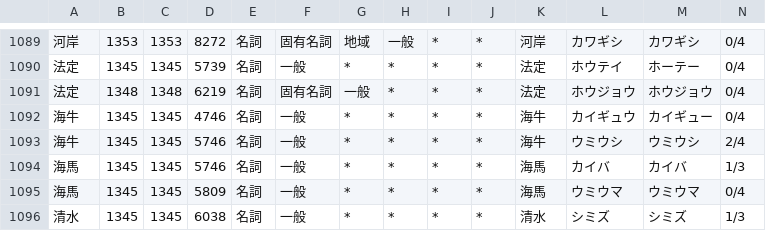
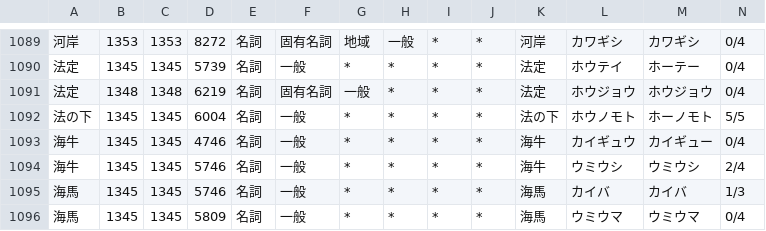
Before and after one commit to tsukumijima/pyopenjtalk-plus, a CSV file: pyopenjtalk/dictionary/heteronyms.csv, drawn as a sheet; only a part is shown, gaps mark what is left out; the shorter side is filled out with more unchanged rows; rows hold the shown columns only; the diff names each change by its address in the sheet, - before the commit and + after, or states it on an @@ line.

Commit message:
Add: 「法の下」を「ホウノモト」の連語として辞書へ登録し誤読を解消
「法の下の平等」のような頻出の法律定型で、単独の「下」が「シタ」と誤読されていた
連語として登録し、確定的に「ホーノモト」と読めるようにした (アクセントは尾高型 5/5)
「方法の下見」(ホーホーノシタミ) など既存の複合解析に副作用がないことを実測済み

```diff
--- a/pyopenjtalk/dictionary/heteronyms.csv
+++ b/pyopenjtalk/dictionary/heteronyms.csv
+row 1092: 法の下 | 1345 | 1345 | 6004 | 名詞 | 一般 | * | * | * | * | 法の下 | ホウノモト | ホーノモト | 5/5
```
